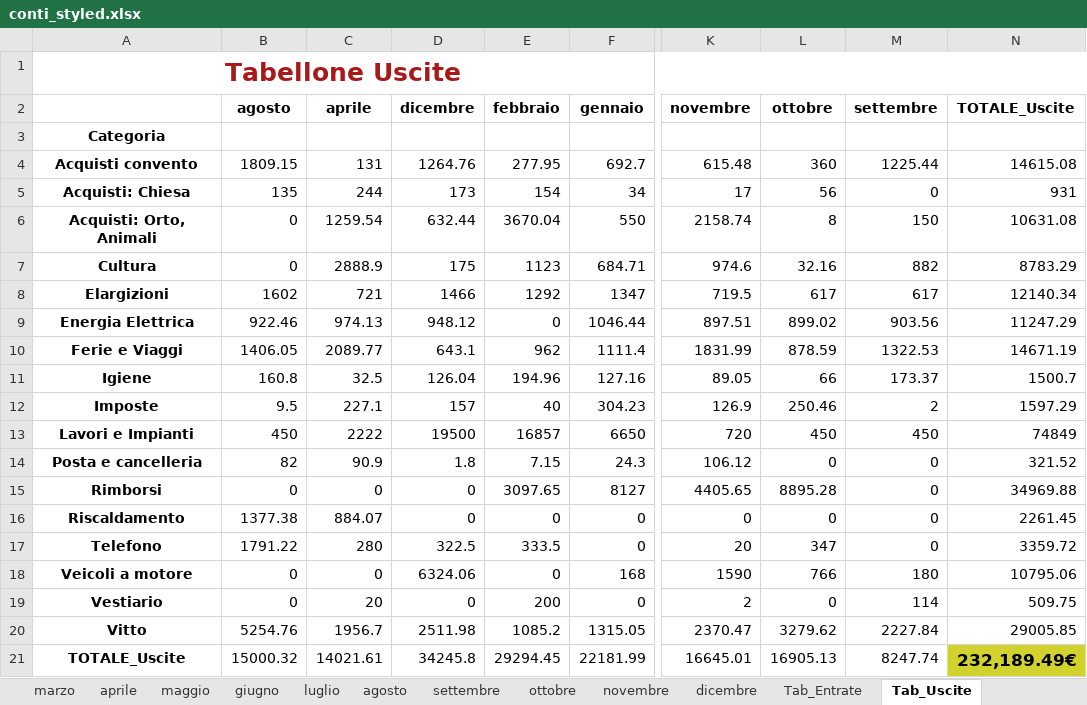
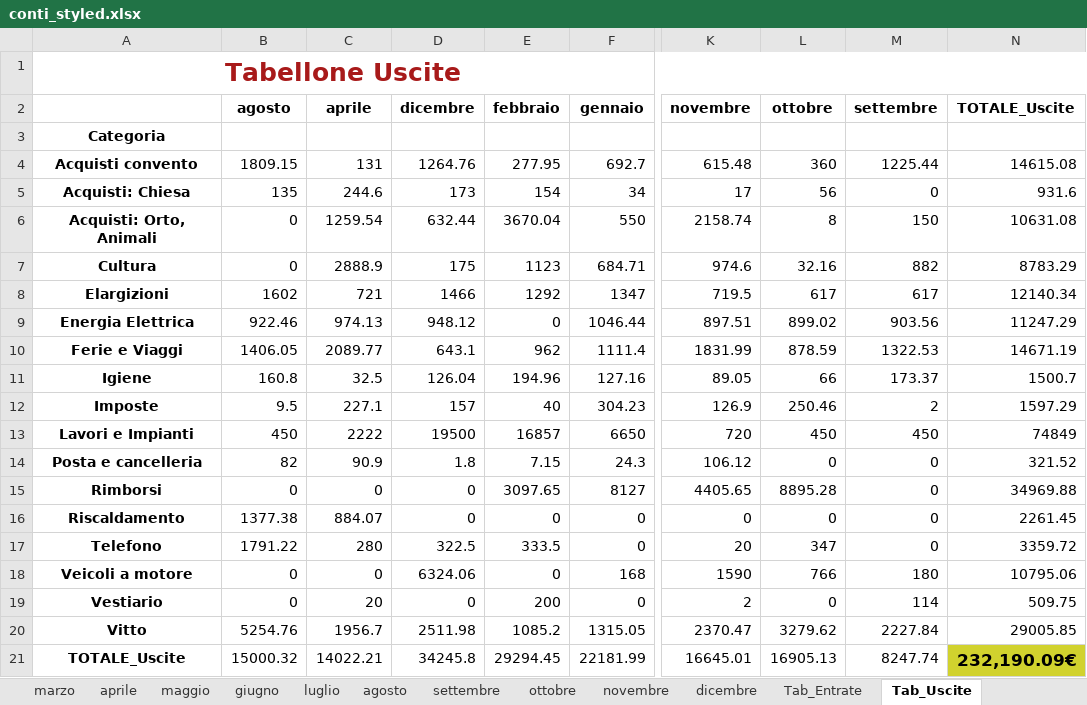
Before and after one commit to fragiaco/python_CONTI_01, an Excel workbook: conti_styled.xlsx, sheet Tab_Uscite, drawn as a sheet; only a part is shown, gaps mark what is left out; values as stored, in another font and other column widths than the file's, no borders; the diff names each change by its address in the sheet, - before the commit and + after, or states it on an @@ line.

```diff
--- a/conti_styled.xlsx (sheet Tab_Uscite)
+++ b/conti_styled.xlsx (sheet Tab_Uscite)
-C5 (aprile): 244
+C5 (aprile): 244.6
-N5 (TOTALE_Uscite): 931
+N5 (TOTALE_Uscite): 931.6
-C21 (aprile): 14021.61
+C21 (aprile): 14022.21
-N21 (TOTALE_Uscite): 232,189.49€
+N21 (TOTALE_Uscite): 232,190.09€
```
Also changed, not shown: sheet aprile, sheet Fine, sheet Saldo_riepilogo, database_conti.xlsx, database_conti_styled.xlsx, 2 other files.
